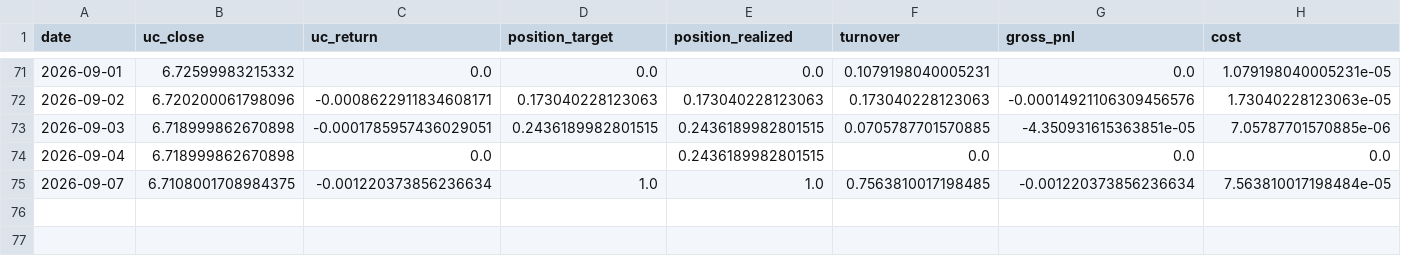
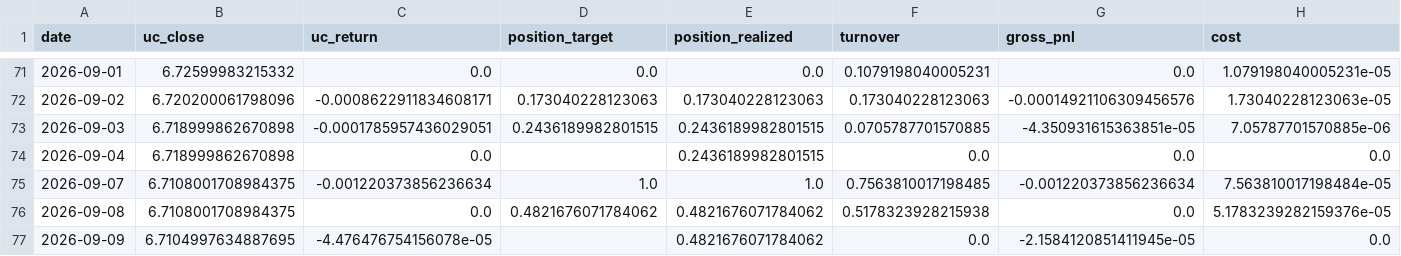
Before and after one commit to Allanli1011/uc-trading, a CSV file: signals/paper_pnl.csv, drawn as a sheet; only a part is shown, gaps mark what is left out; rows hold the shown columns only; the diff names each change by its address in the sheet, - before the commit and + after, or states it on an @@ line.

```diff
--- a/signals/paper_pnl.csv
+++ b/signals/paper_pnl.csv
+row 76: 2026-09-08 | 6.7108001708984375 | 0.0 | 0.4821676071784062 | 0.4821676071784062 | 0.5178323928215938 | 0.0 | 5.1783239282159376e-05
+row 77: 2026-09-09 | 6.7104997634887695 | -4.476476754156078e-05 |  | 0.4821676071784062 | 0.0 | -2.1584120851411945e-05 | 0.0
```
Also changed, not shown: signals/history.csv, 4 other files.
